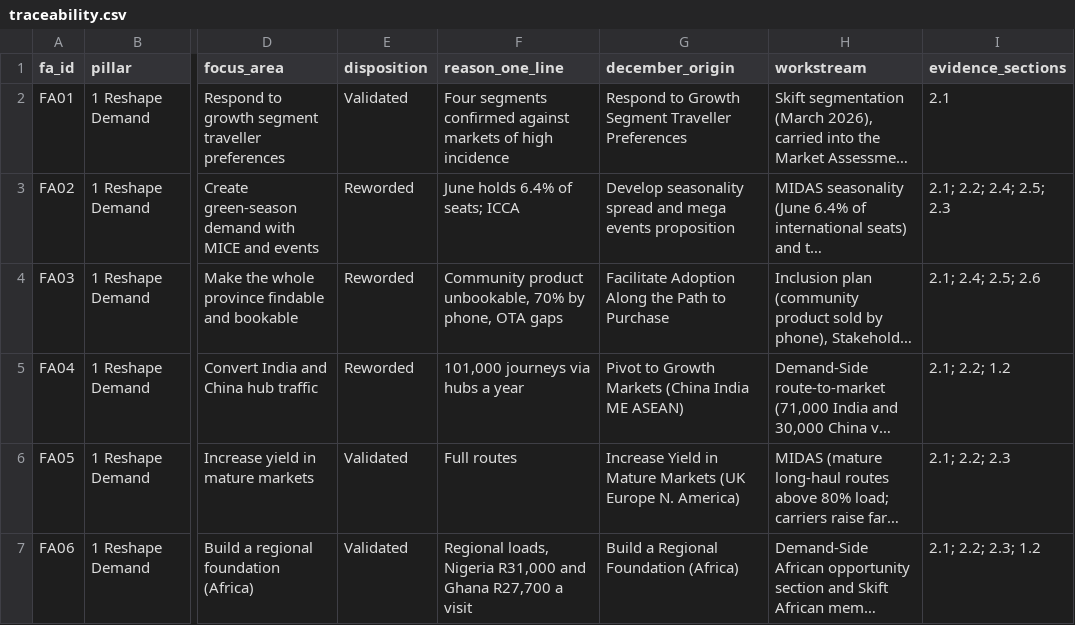
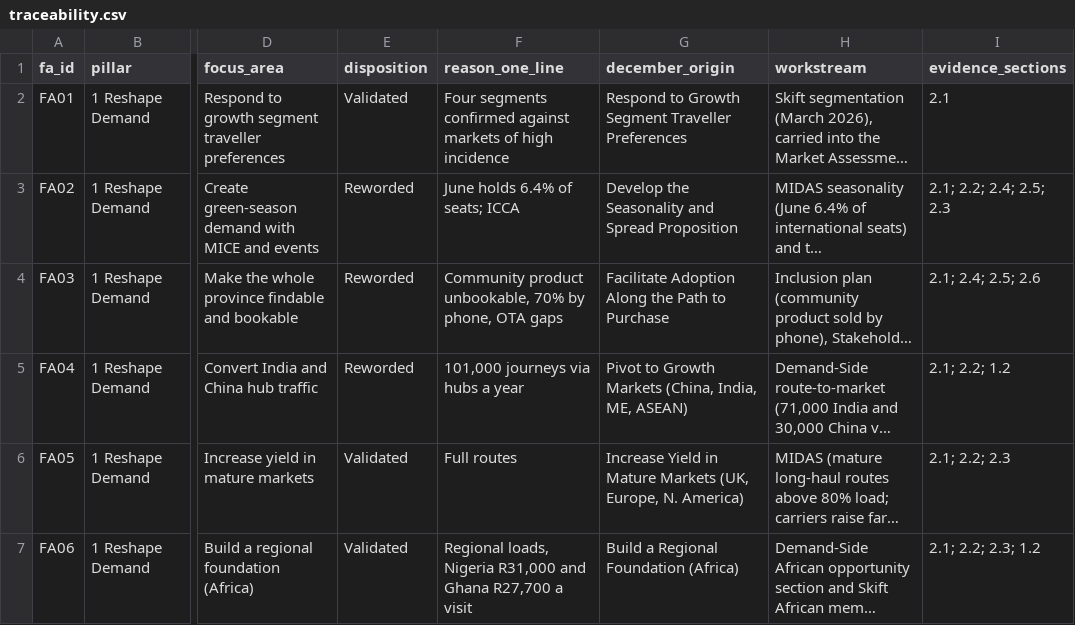
Before and after one commit to Adamastor-ZA/Letsema, a CSV file: report/traceability.csv, drawn as a sheet; only a part is shown, gaps mark what is left out; long unchanged cells end in …; the diff covers the shown part only; the diff names each change by its address in the sheet, - before the commit and + after, or states it on an @@ line.

```diff
--- a/report/traceability.csv
+++ b/report/traceability.csv
-G3 (december_origin): Develop seasonality spread and mega events proposition
+G3 (december_origin): Develop the Seasonality and Spread Proposition
-G5 (december_origin): …Growth Markets (China India ME ASEAN)
+G5 (december_origin): …Growth Markets (China, India, ME, ASEAN)
-G6 (december_origin): …Mature Markets (UK Europe N. America)
+G6 (december_origin): …Mature Markets (UK, Europe, N. America)
```
Also changed, not shown: 6 edited cells elsewhere in this file, 10 other files.
